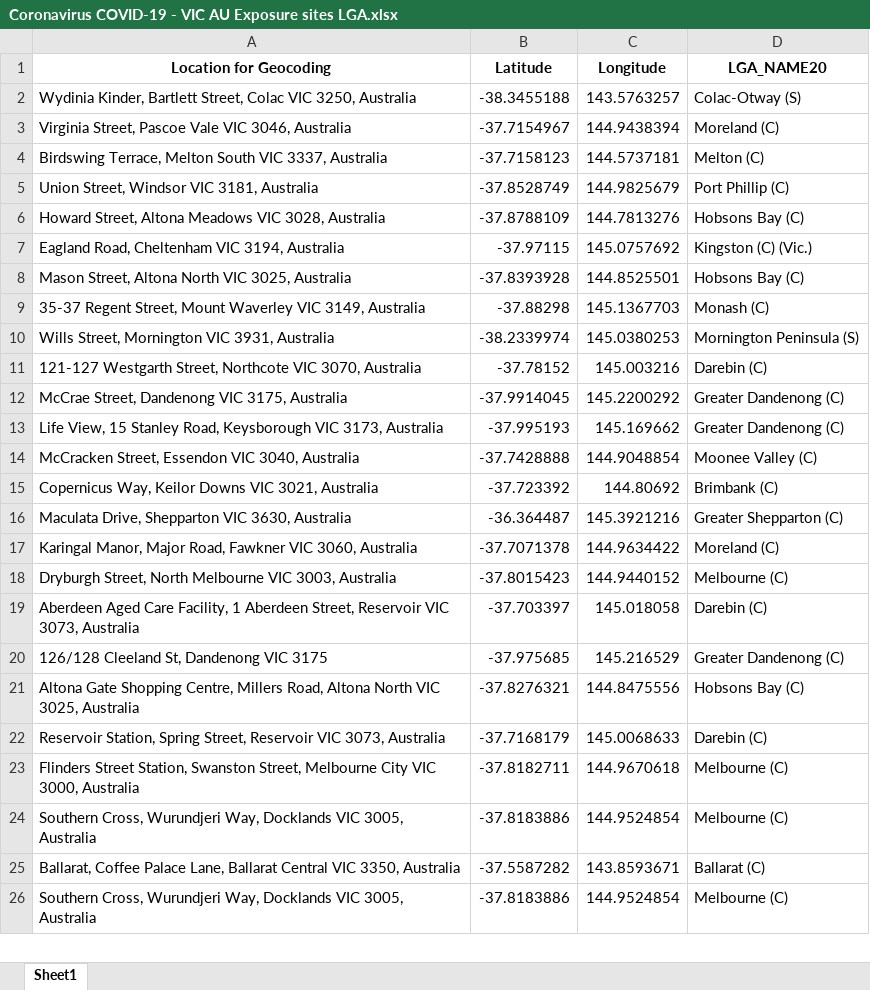
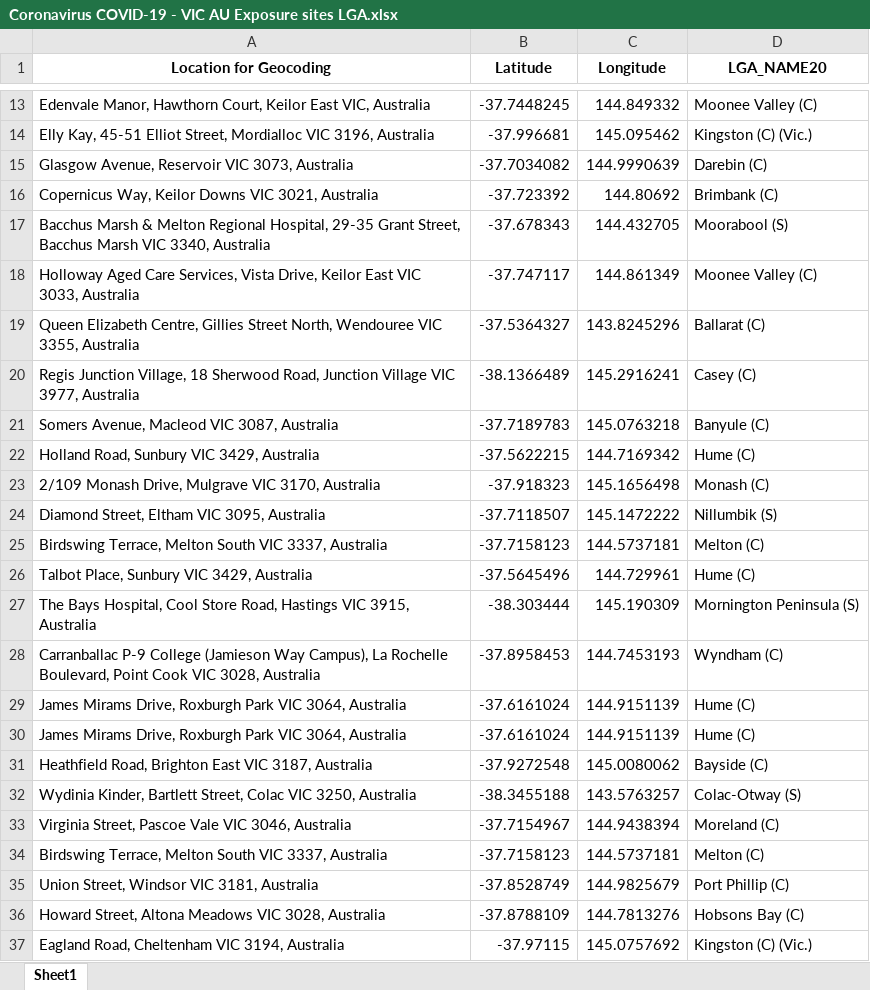
Before and after one commit to Mike-Honey/covid-19-vic-au, an Excel workbook: Coronavirus COVID-19 - VIC AU Exposure sites LGA.xlsx, sheet Sheet1, drawn as a sheet; only a part is shown, gaps mark what is left out; the shorter side is filled out with more unchanged rows; values as stored, in another font and other column widths than the file's, no borders; the diff covers the shown part only; the diff names each change by its address in the sheet, - before the commit and + after, or states it on an @@ line.

```diff
--- a/Coronavirus COVID-19 - VIC AU Exposure sites LGA.xlsx (sheet Sheet1)
+++ b/Coronavirus COVID-19 - VIC AU Exposure sites LGA.xlsx (sheet Sheet1)
+row 13: Edenvale Manor, Hawthorn Court, Keilor East VIC, Australia | -37.7448245 | 144.849332 | Moonee Valley (C)
+row 14: Elly Kay, 45-51 Elliot Street, Mordialloc VIC 3196, Australia | -37.996681 | 145.095462 | Kingston (C) (Vic.)
+row 15: Glasgow Avenue, Reservoir VIC 3073, Australia | -37.7034082 | 144.9990639 | Darebin (C)
+row 16: Copernicus Way, Keilor Downs VIC 3021, Australia | -37.723392 | 144.80692 | Brimbank (C)
+row 17: Bacchus Marsh & Melton Regional Hospital, 29-35 Grant Street, Bacchus Marsh VIC 3340, Australia | -37.678343 | 144.432705 | Moorabool (S)
+row 18: Holloway Aged Care Services, Vista Drive, Keilor East VIC 3033, Australia | -37.747117 | 144.861349 | Moonee Valley (C)
+row 19: Queen Elizabeth Centre, Gillies Street North, Wendouree VIC 3355, Australia | -37.5364327 | 143.8245296 | Ballarat (C)
+row 20: Regis Junction Village, 18 Sherwood Road, Junction Village VIC 3977, Australia | -38.1366489 | 145.2916241 | Casey (C)
+row 21: Somers Avenue, Macleod VIC 3087, Australia | -37.7189783 | 145.0763218 | Banyule (C)
+row 22: Holland Road, Sunbury VIC 3429, Australia | -37.5622215 | 144.7169342 | Hume (C)
+row 23: 2/109 Monash Drive, Mulgrave VIC 3170, Australia | -37.918323 | 145.1656498 | Monash (C)
+row 24: Diamond Street, Eltham VIC 3095, Australia | -37.7118507 | 145.1472222 | Nillumbik (S)
+row 25: Birdswing Terrace, Melton South VIC 3337, Australia | -37.7158123 | 144.5737181 | Melton (C)
+row 26: Talbot Place, Sunbury VIC 3429, Australia | -37.5645496 | 144.729961 | Hume (C)
+row 27: The Bays Hospital, Cool Store Road, Hastings VIC 3915, Australia | -38.303444 | 145.190309 | Mornington Peninsula (S)
+row 28: Carranballac P-9 College (Jamieson Way Campus), La Rochelle Boulevard, Point Cook VIC 3028, Australia | -37.8958453 | 144.7453193 | Wyndham (C)
+row 29: James Mirams Drive, Roxburgh Park VIC 3064, Australia | -37.6161024 | 144.9151139 | Hume (C)
+row 30: James Mirams Drive, Roxburgh Park VIC 3064, Australia | -37.6161024 | 144.9151139 | Hume (C)
+row 31: Heathfield Road, Brighton East VIC 3187, Australia | -37.9272548 | 145.0080062 | Bayside (C)
```
Also changed, not shown: 11 added rows elsewhere in this sheet, Coronavirus COVID-19 - VIC AU Exposure sites.xlsx, Dep Ed Closures.xlsx, 1 other file.
